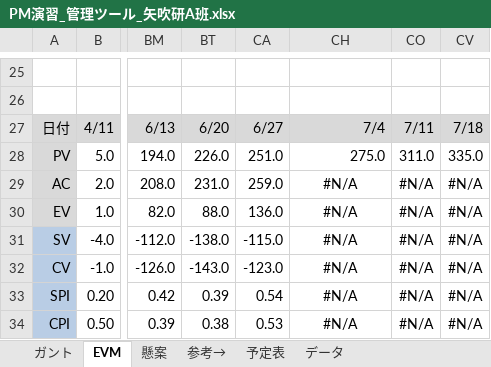
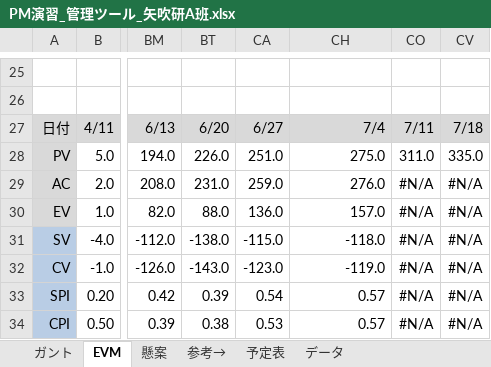
Before and after one commit to shimoda-a/pmpractice, an Excel workbook: yabuki-a/PM演習矢吹a/PM演習_管理ツール_矢吹研A班.xlsx, sheet EVM, drawn as a sheet; only a part is shown, gaps mark what is left out; values as stored, in another font and other column widths than the file's, no borders; charts and pictures and conditional formats not drawn; the diff names each change by its address in the sheet, - before the commit and + after, or states it on an @@ line.

```diff
--- a/yabuki-a/PM演習矢吹a/PM演習_管理ツール_矢吹研A班.xlsx (sheet EVM)
+++ b/yabuki-a/PM演習矢吹a/PM演習_管理ツール_矢吹研A班.xlsx (sheet EVM)
-CH29: #N/A
+CH29: 276.0
-CH29:CH34 alignment: center
+CH29:CH34 alignment: right
-CH30: #N/A
+CH30: 157.0
-CH31: #N/A
+CH31: -118.0
-CH32: #N/A
+CH32: -119.0
-CH33:CH34: #N/A
+CH33:CH34: 0.57
```
Also changed, not shown: sheet ガント, hidden cells, charts or pictures, yabuki-a/PM演習矢吹a/C藩の内部設計書/PM演習_内部設計書_矢吹研A班 C藩の.xlsx.
